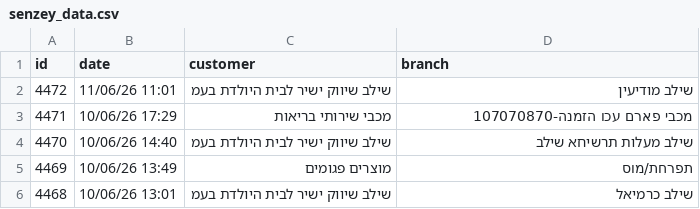
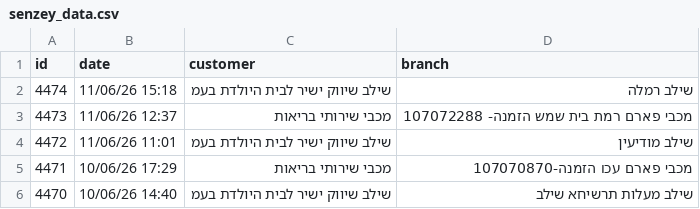
Before and after one commit to yonatan-avshalomov/-whatsapp-bot, a CSV file: senzey_data.csv, drawn as a sheet; only a part is shown; the shorter side is filled out with more unchanged rows.

```diff
--- a/senzey_data.csv
+++ b/senzey_data.csv
@@ -1,2 +1,4 @@
 id,date,customer,branch
+4474,11/06/26 15:18,שילב שיווק ישיר לבית היולדת בעמ,שילב רמלה
+4473,11/06/26 12:37,מכבי שירותי בריאות,מכבי פארם רמת בית שמש הזמנה- 107072288
 4472,11/06/26 11:01,שילב שיווק ישיר לבית היולדת בעמ,שילב מודיעין
```
